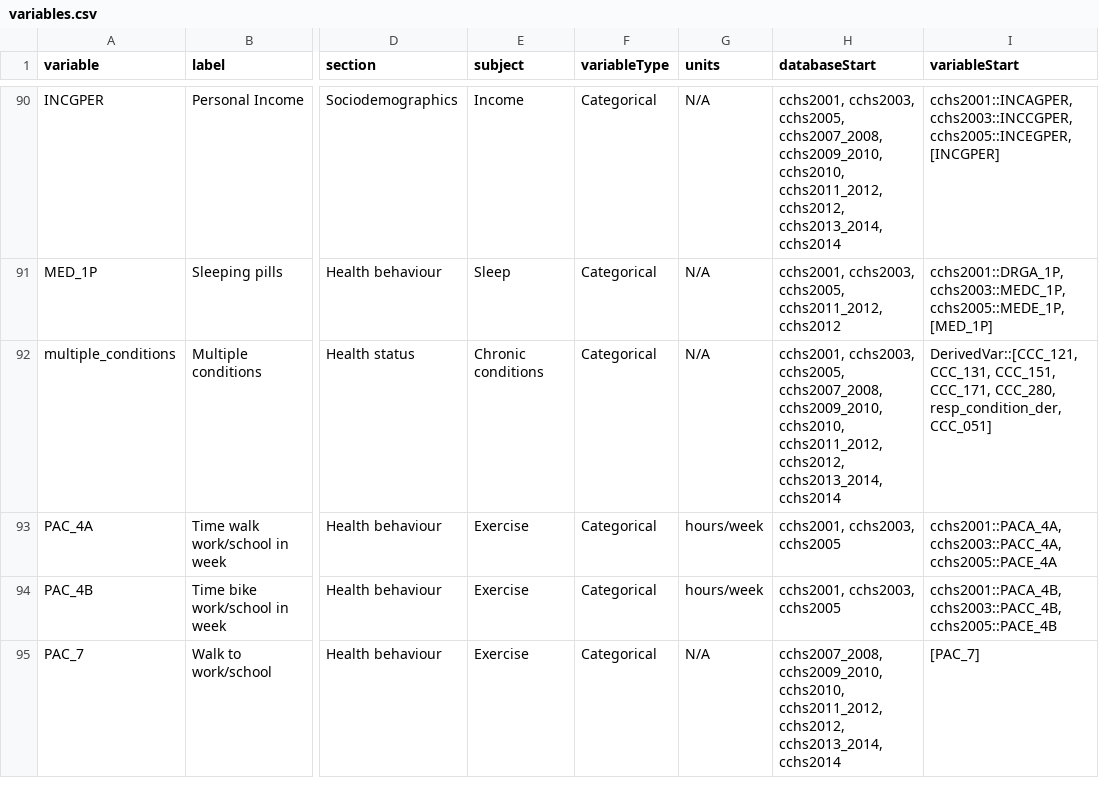
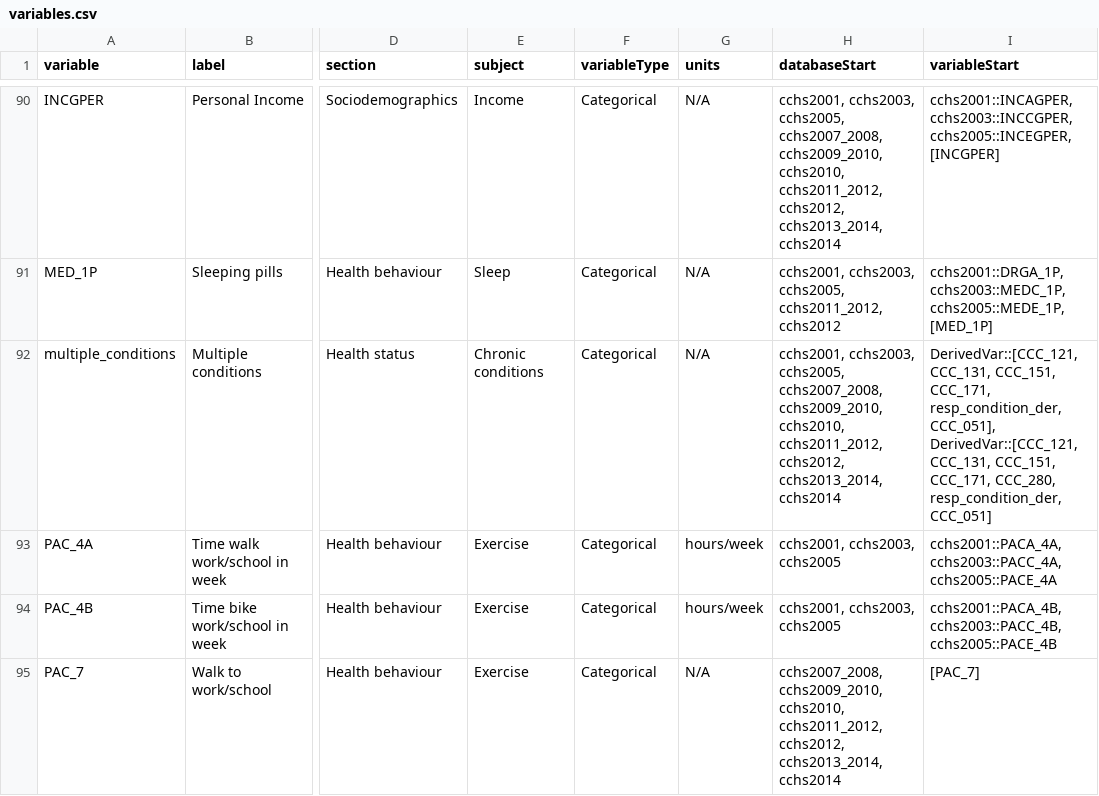
Before and after one commit to Big-Life-Lab/cchsflow, a CSV file: inst/extdata/variables.csv, drawn as a sheet; only a part is shown, gaps mark what is left out; the diff names each change by its address in the sheet, - before the commit and + after, or states it on an @@ line.

Commit message:
[Refactor] update variables.csv & variable_details.csv

```diff
--- a/inst/extdata/variables.csv
+++ b/inst/extdata/variables.csv
-I92 (variableStart): …CCC_151, CCC_171, CCC_280, resp_condition_der,…
+I92 (variableStart): …CCC_151, CCC_171, resp_condition_der, CCC_051], DerivedVar::[CCC_121, CCC_131, CCC_151, CCC_171, CCC_280, resp_condition_der,…
```
Also changed, not shown: inst/extdata/variable_details.csv, 2 other files.
